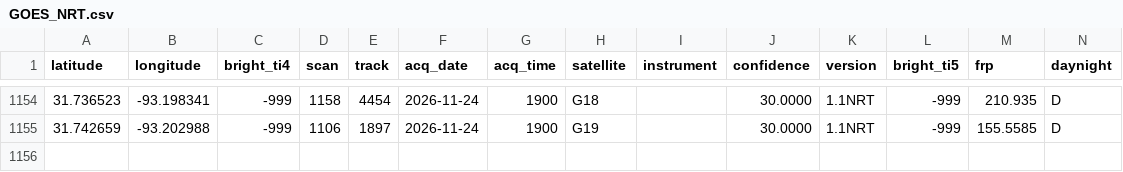
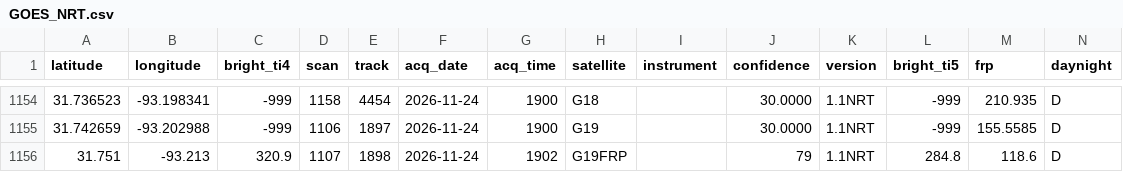
Before and after one commit to LopezRod777/mexico-fire-record, a CSV file: data/live/raw/GOES_NRT.csv, drawn as a sheet; only a part is shown, gaps mark what is left out; the diff names each change by its address in the sheet, - before the commit and + after, or states it on an @@ line.

```diff
--- a/data/live/raw/GOES_NRT.csv
+++ b/data/live/raw/GOES_NRT.csv
+row 1156: 31.751 | -93.213 | 320.9 | 1107 | 1898 | 2026-11-24 | 1902 | G19FRP |  | 79 | 1.1NRT | 284.8 | 118.6 | D
```
Also changed, not shown: data/live/raw/VIIRS_NOAA21_NRT.csv, 2 other files.
